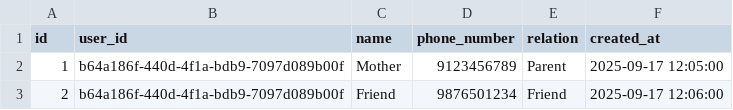
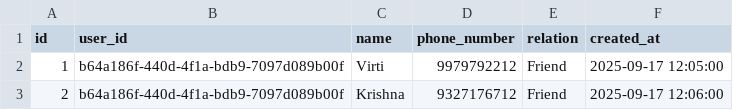
Before and after one commit to Sunshine6451/Rakshak, a CSV file: contacts_demo.csv, drawn as a sheet.

Commit message:
modified:   contacts_demo.csv

```diff
--- a/contacts_demo.csv
+++ b/contacts_demo.csv
@@ -1,3 +1,3 @@
 id,user_id,name,phone_number,relation,created_at
-1,b64a186f-440d-4f1a-bdb9-7097d089b00f,Mother,9123456789,Parent,2025-09-17 12:05:00
-2,b64a186f-440d-4f1a-bdb9-7097d089b00f,Friend,9876501234,Friend,2025-09-17 12:06:00
+1,b64a186f-440d-4f1a-bdb9-7097d089b00f,Virti,9979792212,Friend,2025-09-17 12:05:00
+2,b64a186f-440d-4f1a-bdb9-7097d089b00f,Krishna,9327176712,Friend,2025-09-17 12:06:00
```
